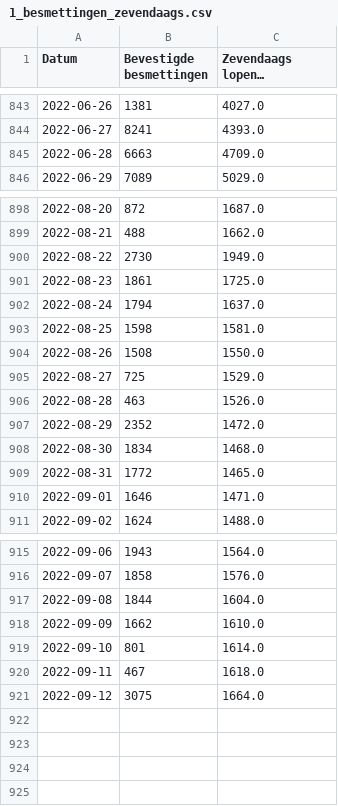
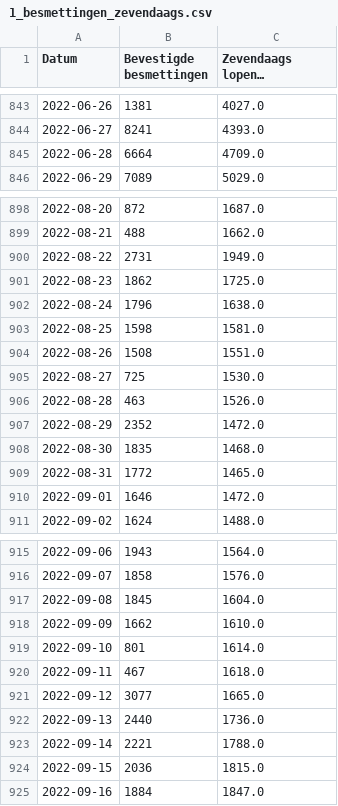
Before and after one commit to journinho/covid-19-dashboard-sciensano-2.0, a CSV file: 1_besmettingen_zevendaags.csv, drawn as a sheet; only a part is shown, gaps mark what is left out; long unchanged cells end in …; the diff covers the shown part only; the diff names each change by its address in the sheet, - before the commit and + after, or states it on an @@ line.

```diff
--- a/1_besmettingen_zevendaags.csv
+++ b/1_besmettingen_zevendaags.csv
-B845 (Bevestigde besmettingen): 6663
+B845 (Bevestigde besmettingen): 6664
-B900 (Bevestigde besmettingen): 2730
+B900 (Bevestigde besmettingen): 2731
-B901 (Bevestigde besmettingen): 1861
+B901 (Bevestigde besmettingen): 1862
-B902 (Bevestigde besmettingen): 1794
+B902 (Bevestigde besmettingen): 1796
-C902 (Zevendaags lopende gemiddelde): 1637.0
+C902 (Zevendaags lopende gemiddelde): 1638.0
-C904 (Zevendaags lopende gemiddelde): 1550.0
+C904 (Zevendaags lopende gemiddelde): 1551.0
-C905 (Zevendaags lopende gemiddelde): 1529.0
+C905 (Zevendaags lopende gemiddelde): 1530.0
-B908 (Bevestigde besmettingen): 1834
+B908 (Bevestigde besmettingen): 1835
-C910 (Zevendaags lopende gemiddelde): 1471.0
+C910 (Zevendaags lopende gemiddelde): 1472.0
-B917 (Bevestigde besmettingen): 1844
+B917 (Bevestigde besmettingen): 1845
-B921 (Bevestigde besmettingen): 3075
+B921 (Bevestigde besmettingen): 3077
-C921 (Zevendaags lopende gemiddelde): 1664.0
+C921 (Zevendaags lopende gemiddelde): 1665.0
+row 922: 2022-09-13 | 2440 | 1736.0
+row 923: 2022-09-14 | 2221 | 1788.0
+row 924: 2022-09-15 | 2036 | 1815.0
+row 925: 2022-09-16 | 1884 | 1847.0
```
Also changed, not shown: 7 edited cells elsewhere in this file, 2_positiviteitsratio.csv, 3_hospitalisaties.csv, 2 other files.
